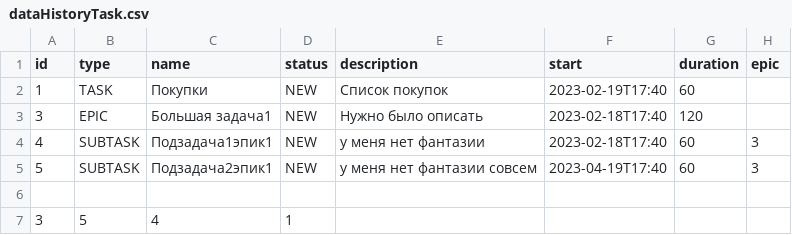
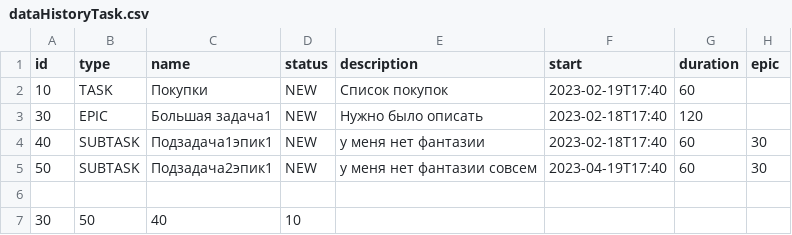
Before and after one commit to AnastasiaDitrikh/java-kanban, a CSV file: out/production/java-kanban/dataHistoryTask.csv, drawn as a sheet.

```diff
--- a/out/production/java-kanban/dataHistoryTask.csv
+++ b/out/production/java-kanban/dataHistoryTask.csv
@@ -1,7 +1,7 @@
 id,type,name,status,description,start,duration,epic
-1,TASK,Покупки,NEW,Список покупок,2023-02-19T17:40,60,
-3,EPIC,Большая задача1,NEW,Нужно было описать,2023-02-18T17:40,120,
-4,SUBTASK,Подзадача1эпик1,NEW,у меня нет фантазии,2023-02-18T17:40,60,3
-5,SUBTASK,Подзадача2эпик1,NEW,у меня нет фантазии совсем,2023-04-19T17:40,60,3
+10,TASK,Покупки,NEW,Список покупок,2023-02-19T17:40,60,
+30,EPIC,Большая задача1,NEW,Нужно было описать,2023-02-18T17:40,120,
+40,SUBTASK,Подзадача1эпик1,NEW,у меня нет фантазии,2023-02-18T17:40,60,30
+50,SUBTASK,Подзадача2эпик1,NEW,у меня нет фантазии совсем,2023-04-19T17:40,60,30
 
-3,5,4,1
+30,50,40,10
```
Also changed, not shown: 13 other files.
